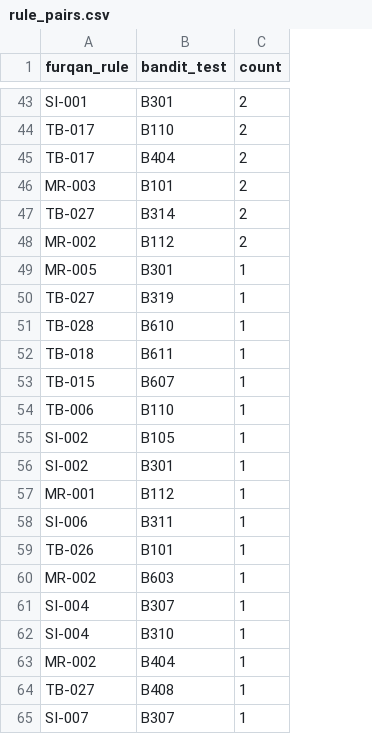
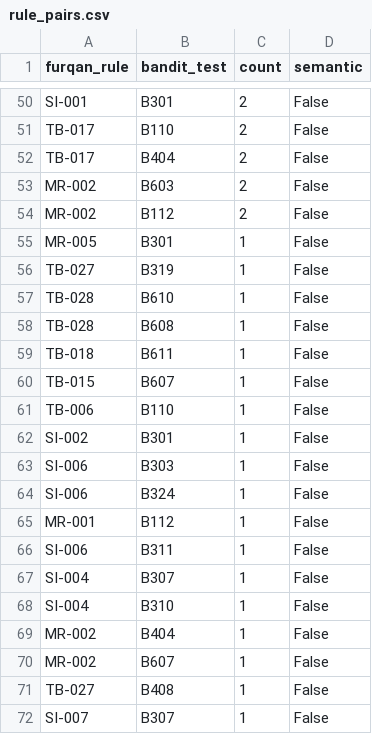
Before and after one commit to BayyinahEnterprise/Kun-Fayakun, a CSV file: furqan-lint/paper/overlap/rule_pairs.csv, drawn as a sheet; only a part is shown, gaps mark what is left out; removed rows and columns are numbered as before the commit, all else as after; the diff covers the shown part only; the diff names each change by its address in the sheet, - before the commit and + after, or states it on an @@ line.

```diff
--- a/furqan-lint/paper/overlap/rule_pairs.csv
+++ b/furqan-lint/paper/overlap/rule_pairs.csv
+column D (semantic), rows 50-57: all False; rows 59-62: all False; rows 65-69: all False; rows 71-72: False | False
-A53 (furqan_rule): MR-003
+A53 (furqan_rule): MR-002
-B53 (bandit_test): B101
+B53 (bandit_test): B603
-row 47: TB-027 | B314 | 2
+row 58: TB-028 | B608 | 1 | False
-row 55: SI-002 | B105 | 1
+row 63: SI-006 | B303 | 1 | False
+row 64: SI-006 | B324 | 1 | False
-row 59: TB-026 | B101 | 1
-row 60: MR-002 | B603 | 1
+row 70: MR-002 | B607 | 1 | False
```
Also changed, not shown: 13 added rows, 6 removed rows and 14 edited cells elsewhere in this file, furqan-lint/paper/overlap/overlap_by_package.csv, 5 other files.
